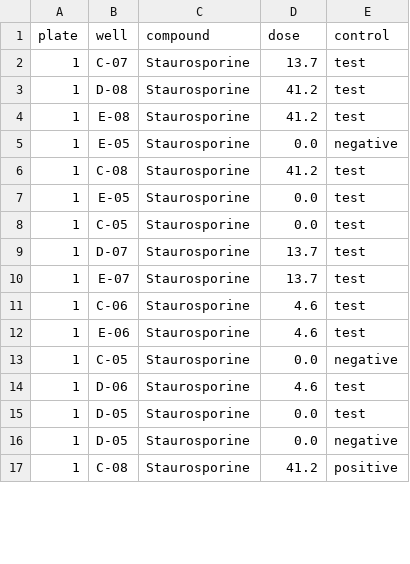
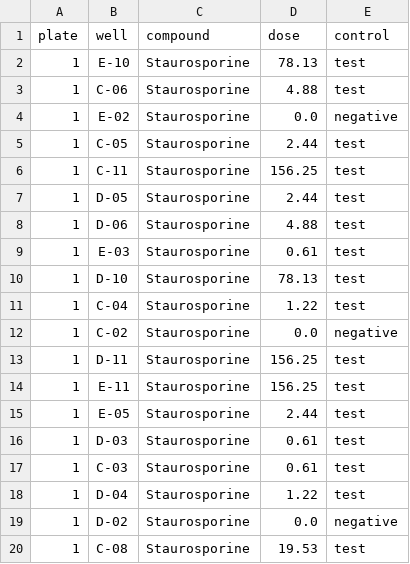
Before and after one commit to WayScience/live_cell_timelapse_apoptosis, a CSV file: data/platemap_AnnexinV_2ch.csv, drawn as a sheet; only a part is shown; the diff covers the shown part only.

```diff
--- a/data/platemap_AnnexinV_2ch.csv
+++ b/data/platemap_AnnexinV_2ch.csv
@@ -1,17 +1,20 @@
 plate,well,compound,dose,control
-1,C-07,Staurosporine,13.7,test
-1,D-08,Staurosporine,41.2,test
-1,E-08,Staurosporine,41.2,test
-1,E-05,Staurosporine,0.0,negative
-1,C-08,Staurosporine,41.2,test
-1,E-05,Staurosporine,0.0,test
-1,C-05,Staurosporine,0.0,test
-1,D-07,Staurosporine,13.7,test
-1,E-07,Staurosporine,13.7,test
-1,C-06,Staurosporine,4.6,test
-1,E-06,Staurosporine,4.6,test
-1,C-05,Staurosporine,0.0,negative
-1,D-06,Staurosporine,4.6,test
-1,D-05,Staurosporine,0.0,test
-1,D-05,Staurosporine,0.0,negative
-1,C-08,Staurosporine,41.2,positive
+1,E-10,Staurosporine,78.13,test
+1,C-06,Staurosporine,4.88,test
+1,E-02,Staurosporine,0.0,negative
+1,C-05,Staurosporine,2.44,test
+1,C-11,Staurosporine,156.25,test
+1,D-05,Staurosporine,2.44,test
+1,D-06,Staurosporine,4.88,test
+1,E-03,Staurosporine,0.61,test
+1,D-10,Staurosporine,78.13,test
+1,C-04,Staurosporine,1.22,test
+1,C-02,Staurosporine,0.0,negative
+1,D-11,Staurosporine,156.25,test
+1,E-11,Staurosporine,156.25,test
+1,E-05,Staurosporine,2.44,test
+1,D-03,Staurosporine,0.61,test
+1,C-03,Staurosporine,0.61,test
+1,D-04,Staurosporine,1.22,test
+1,D-02,Staurosporine,0.0,negative
+1,C-08,Staurosporine,19.53,test
```
Also changed, not shown: 9 added rows and 4 edited cells elsewhere in this file, 38 other files.
